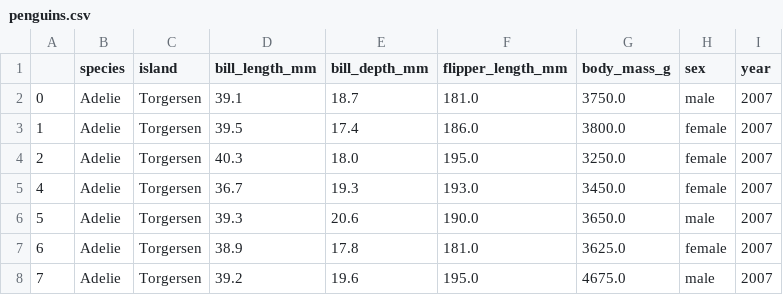
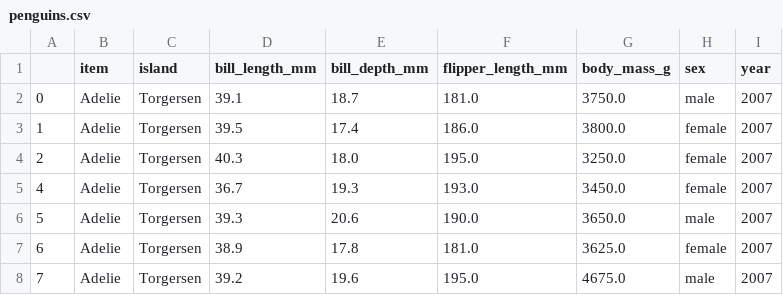
Before and after one commit to JadenC1113/fundies-scratch, a CSV file: penguins/penguins.csv, drawn as a sheet; only a part is shown.

Commit message:
Imported data and sanitized

```diff
--- a/penguins/penguins.csv
+++ b/penguins/penguins.csv
@@ -1,2 +1,2 @@
-,species,island,bill_length_mm,bill_depth_mm,flipper_length_mm,body_mass_g,sex,year
+,item,island,bill_length_mm,bill_depth_mm,flipper_length_mm,body_mass_g,sex,year
 0,Adelie,Torgersen,39.1,18.7,181.0,3750.0,male,2007
```
Also changed, not shown: 1 other file.
